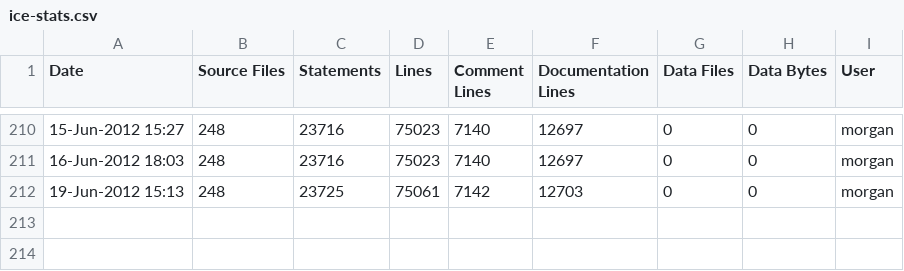
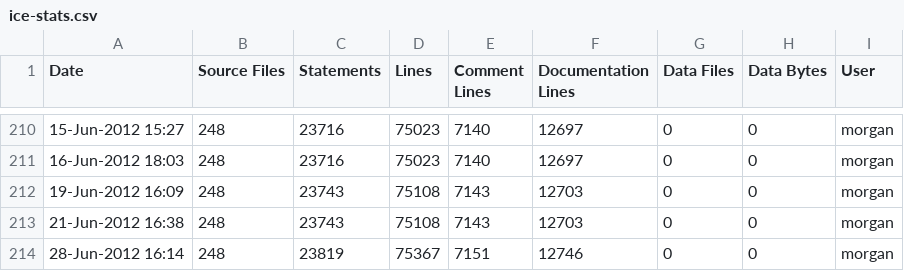
Before and after one commit to A7med-Shoukry/g3d, a CSV file: G3D9/G3D.lib/ice-stats.csv, drawn as a sheet; only a part is shown, gaps mark what is left out.

```diff
--- a/G3D9/G3D.lib/ice-stats.csv
+++ b/G3D9/G3D.lib/ice-stats.csv
@@ -211,2 +211,4 @@
 16-Jun-2012 18:03,248,23716,75023,7140,12697,0,0,"morgan",""
-19-Jun-2012 15:13,248,23725,75061,7142,12703,0,0,"morgan",""
+19-Jun-2012 16:09,248,23743,75108,7143,12703,0,0,"morgan",""
+21-Jun-2012 16:38,248,23743,75108,7143,12703,0,0,"morgan",""
+28-Jun-2012 16:14,248,23819,75367,7151,12746,0,0,"morgan",""
```
Also changed, not shown: G3D9/GLG3D.lib/ice-stats.csv, 6 other files.
